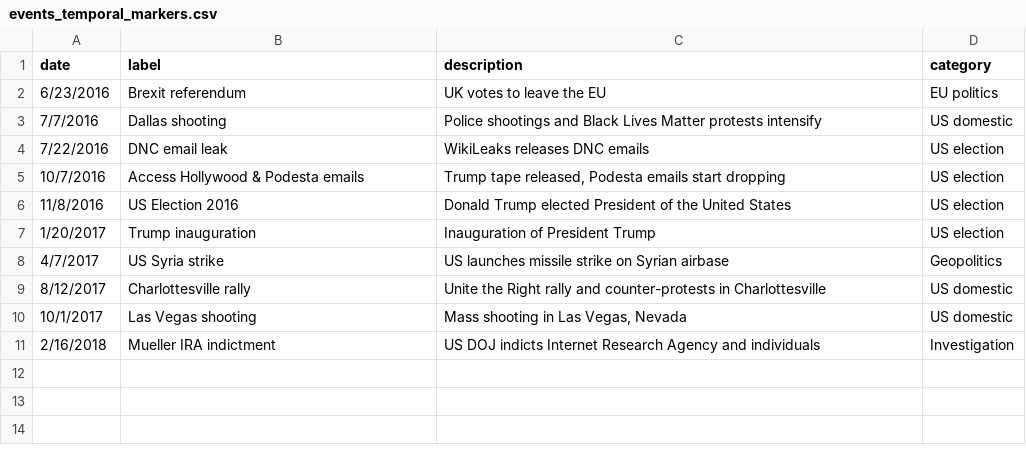
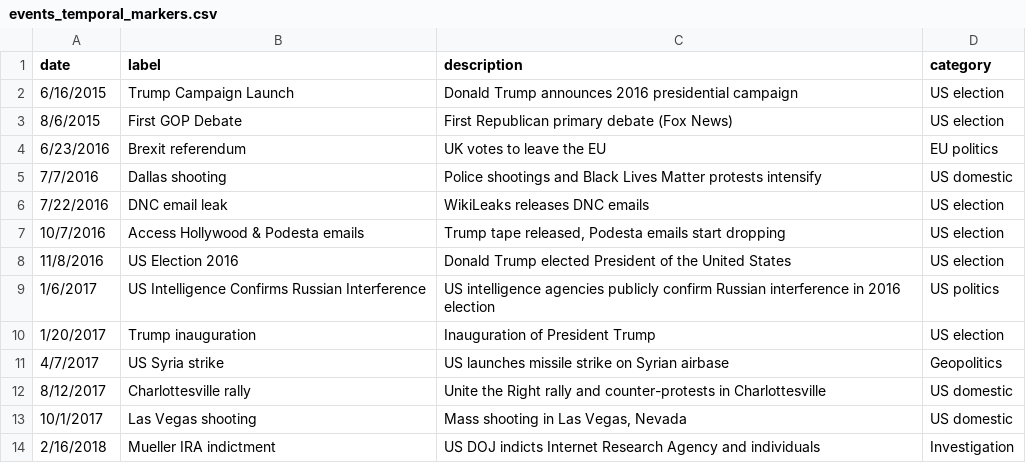
Before and after one commit to asandu-cloud/BigData, a CSV file: data/events/events_temporal_markers.csv, drawn as a sheet; the diff names each change by its address in the sheet, - before the commit and + after, or states it on an @@ line.

Commit message:
Added some events, changed timeline in notebook

```diff
--- a/data/events/events_temporal_markers.csv
+++ b/data/events/events_temporal_markers.csv
+row 2: 6/16/2015 | Trump Campaign Launch | Donald Trump announces 2016 presidential campaign | US election
+row 3: 8/6/2015 | First GOP Debate | First Republican primary debate (Fox News) | US election
+row 9: 1/6/2017 | US Intelligence Confirms Russian Interference | US intelligence agencies publicly confirm Russian interference in 2016 election | US politics
```
Also changed, not shown: 1 other file.
